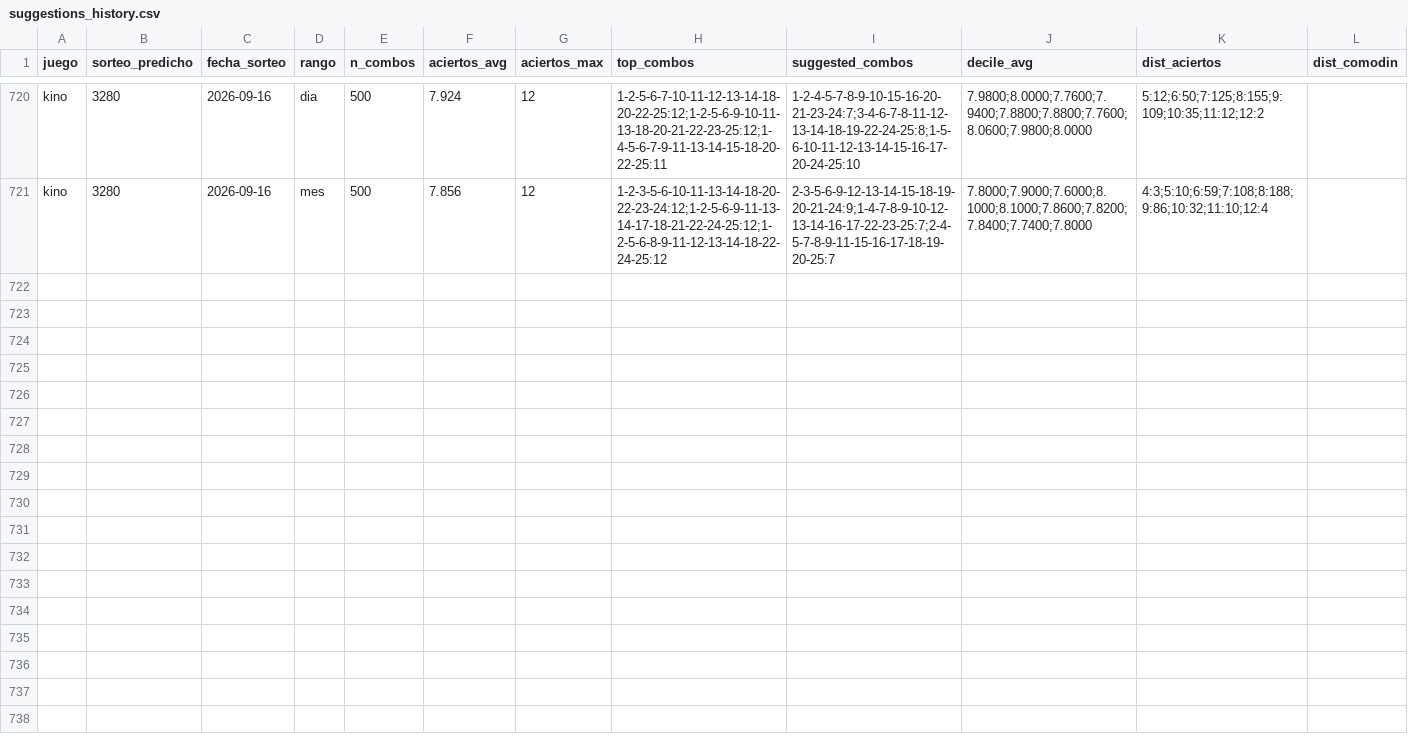
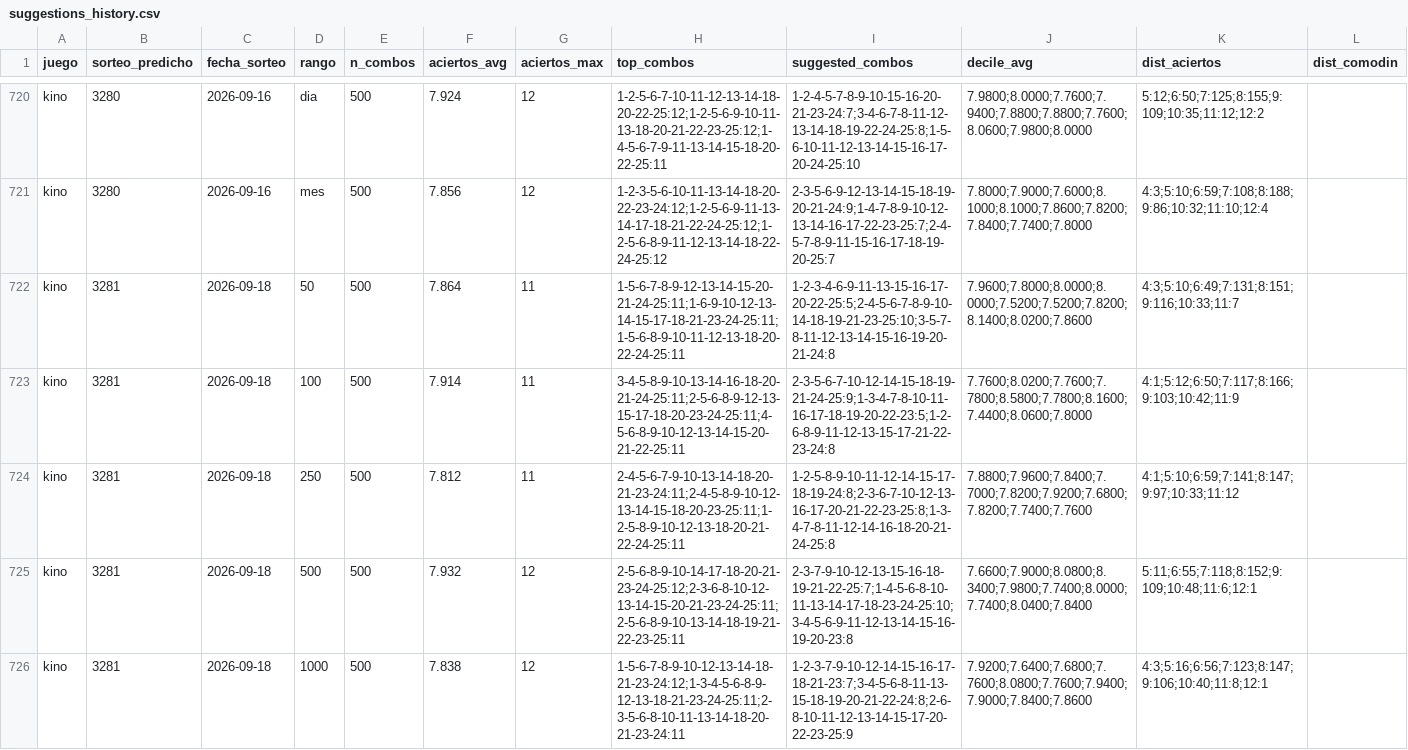
Before and after one commit to GaboAzorin/kin-lo, a CSV file: data/suggestions_history.csv, drawn as a sheet; only a part is shown, gaps mark what is left out; the diff covers the shown part only; the diff names each change by its address in the sheet, - before the commit and + after, or states it on an @@ line.

```diff
--- a/data/suggestions_history.csv
+++ b/data/suggestions_history.csv
+row 722: kino | 3281 | 2026-09-18 | 50 | 500 | 7.864 | 11 | 1-5-6-7-8-9-12-13-14-15-20-21-24-25:11;1-6-9-10-12-13-14-15-17-18-21-23-24-25:11;1-5-6-8-9-10-11-12-13-18-20-22-24-25:11 | 1-2-3-4-6-9-11-13-15-16-17-20-22-25:5;2-4-5-6-7-8-9-10-14-18-19-21-23-25:10;3-5-7-8-11-12-13-14-15-16-19-20-21-24:8 | 7.9600;7.8000;8.0000;8.0000;7.5200;7.5200;7.8200;8.1400;8.0200;7.8600 | 4:3;5:10;6:49;7:131;8:151;9:116;10:33;11:7
+row 723: kino | 3281 | 2026-09-18 | 100 | 500 | 7.914 | 11 | 3-4-5-8-9-10-13-14-16-18-20-21-24-25:11;2-5-6-8-9-12-13-15-17-18-20-23-24-25:11;4-5-6-8-9-10-12-13-14-15-20-21-22-25:11 | 2-3-5-6-7-10-12-14-15-18-19-21-24-25:9;1-3-4-7-8-10-11-16-17-18-19-20-22-23:5;1-2-6-8-9-11-12-13-15-17-21-22-23-24:8 | 7.7600;8.0200;7.7600;7.7800;8.5800;7.7800;8.1600;7.4400;8.0600;7.8000 | 4:1;5:12;6:50;7:117;8:166;9:103;10:42;11:9
+row 724: kino | 3281 | 2026-09-18 | 250 | 500 | 7.812 | 11 | 2-4-5-6-7-9-10-13-14-18-20-21-23-24:11;2-4-5-8-9-10-12-13-14-15-18-20-23-25:11;1-2-5-8-9-10-12-13-18-20-21-22-24-25:11 | 1-2-5-8-9-10-11-12-14-15-17-18-19-24:8;2-3-6-7-10-12-13-16-17-20-21-22-23-25:8;1-3-4-7-8-11-12-14-16-18-20-21-24-25:8 | 7.8800;7.9600;7.8400;7.7000;7.8200;7.9200;7.6800;7.8200;7.7400;7.7600 | 4:1;5:10;6:59;7:141;8:147;9:97;10:33;11:12
+row 725: kino | 3281 | 2026-09-18 | 500 | 500 | 7.932 | 12 | 2-5-6-8-9-10-14-17-18-20-21-23-24-25:12;2-3-6-8-10-12-13-14-15-20-21-23-24-25:11;2-5-6-8-9-10-13-14-18-19-21-22-23-25:11 | 2-3-7-9-10-12-13-15-16-18-19-21-22-25:7;1-4-5-6-8-10-11-13-14-17-18-23-24-25:10;3-4-5-6-9-11-12-13-14-15-16-19-20-23:8 | 7.6600;7.9000;8.0800;8.3400;7.9800;7.7400;8.0000;7.7400;8.0400;7.8400 | 5:11;6:55;7:118;8:152;9:109;10:48;11:6;12:1
+row 726: kino | 3281 | 2026-09-18 | 1000 | 500 | 7.838 | 12 | 1-5-6-7-8-9-10-12-13-14-18-21-23-24:12;1-3-4-5-6-8-9-12-13-18-21-23-24-25:11;2-3-5-6-8-10-11-13-14-18-20-21-23-24:11 | 1-2-3-7-9-10-12-14-15-16-17-18-21-23:7;3-4-5-6-8-11-13-15-18-19-20-21-22-24:8;2-6-8-10-11-12-13-14-15-17-20-22-23-25:9 | 7.9200;7.6400;7.6800;7.7600;8.0800;7.7600;7.9400;7.9000;7.8400;7.8600 | 4:3;5:16;6:56;7:123;8:147;9:106;10:40;11:8;12:1
```
Also changed, not shown: 4 added rows elsewhere in this file, data/kino_premios_historial.csv, data/loteria_historial.csv, 8 other files.
